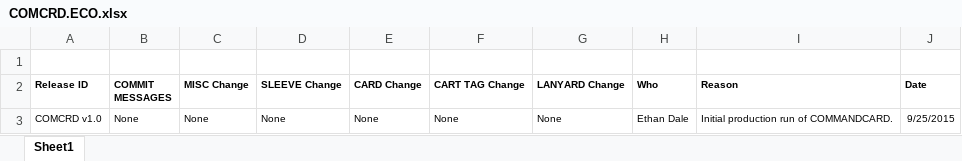
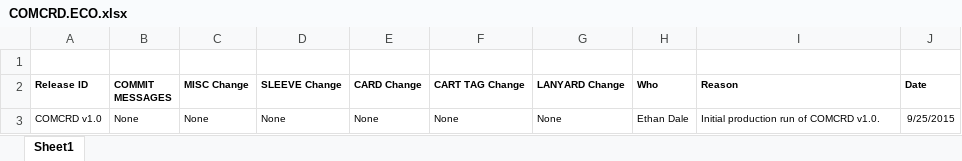
Before and after one commit to codeshelf/COMCRD, an Excel workbook: COMCRD.ECO.xlsx, sheet Sheet1, drawn as a sheet; values as stored, in another font and other column widths than the file's, no borders; the diff names each change by its address in the sheet, - before the commit and + after, or states it on an @@ line.

Commit message:
Minor edit to ECO

```diff
--- a/COMCRD.ECO.xlsx (sheet Sheet1)
+++ b/COMCRD.ECO.xlsx (sheet Sheet1)
-I3 (Reason): Initial production run of COMMANDCARD.
+I3 (Reason): Initial production run of COMCRD v1.0.
```
